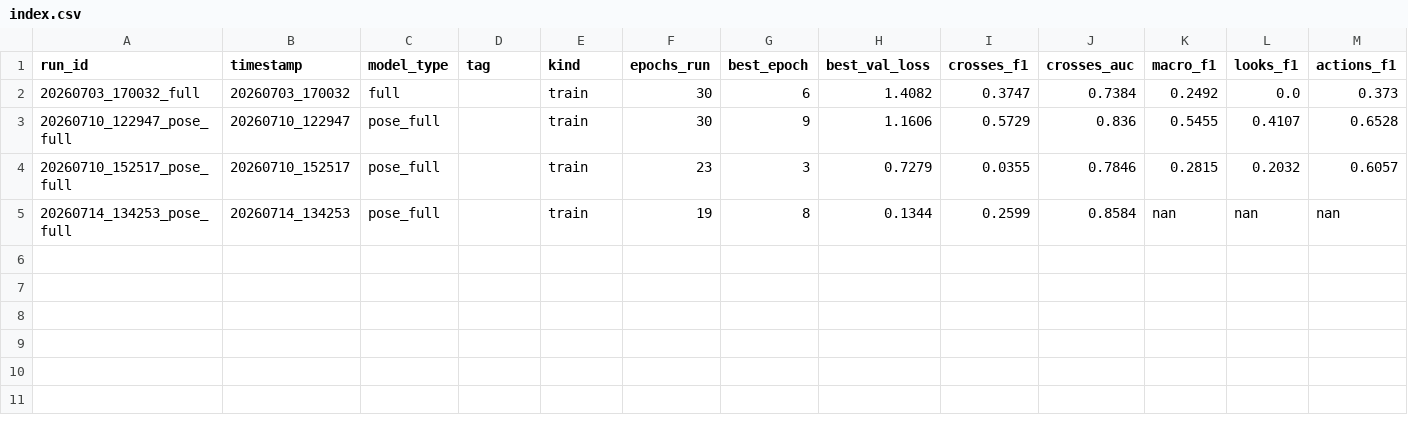
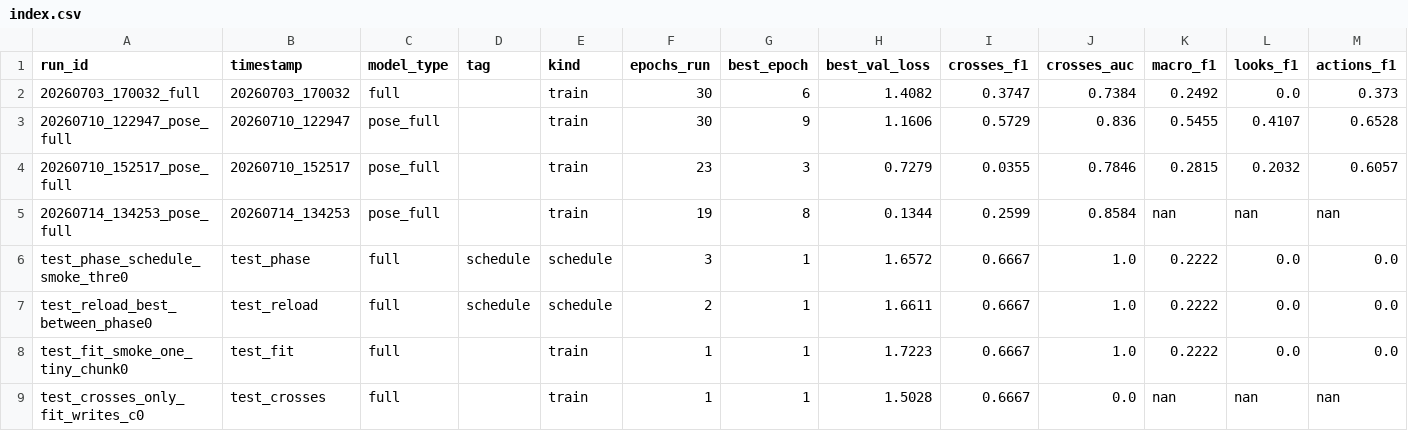
Before and after one commit to Blegarim/Grad_Ped_Predict, a CSV file: outputs/runs/index.csv, drawn as a sheet; only a part is shown; rows hold the shown columns only; the diff names each change by its address in the sheet, - before the commit and + after, or states it on an @@ line.

```diff
--- a/outputs/runs/index.csv
+++ b/outputs/runs/index.csv
+row 6: test_phase_schedule_smoke_thre0 | test_phase | full | schedule | schedule | 3 | 1 | 1.6572 | 0.6667 | 1.0 | 0.2222 | 0.0 | 0.0
+row 7: test_reload_best_between_phase0 | test_reload | full | schedule | schedule | 2 | 1 | 1.6611 | 0.6667 | 1.0 | 0.2222 | 0.0 | 0.0
+row 8: test_fit_smoke_one_tiny_chunk0 | test_fit | full |  | train | 1 | 1 | 1.7223 | 0.6667 | 1.0 | 0.2222 | 0.0 | 0.0
+row 9: test_crosses_only_fit_writes_c0 | test_crosses | full |  | train | 1 | 1 | 1.5028 | 0.6667 | 0.0 | nan | nan | nan
```
Also changed, not shown: 8 other files.
